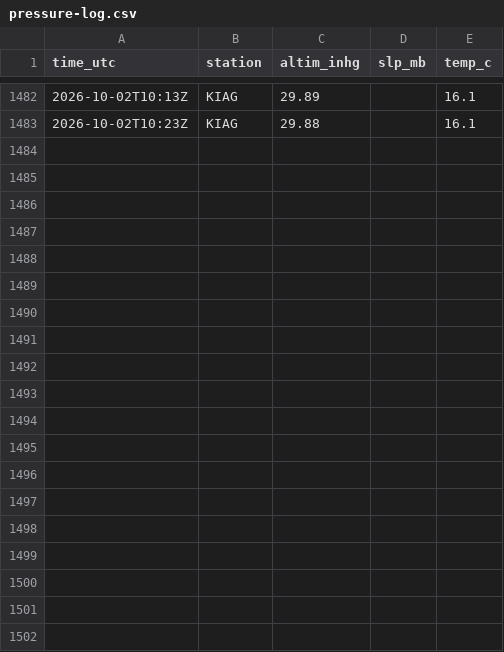
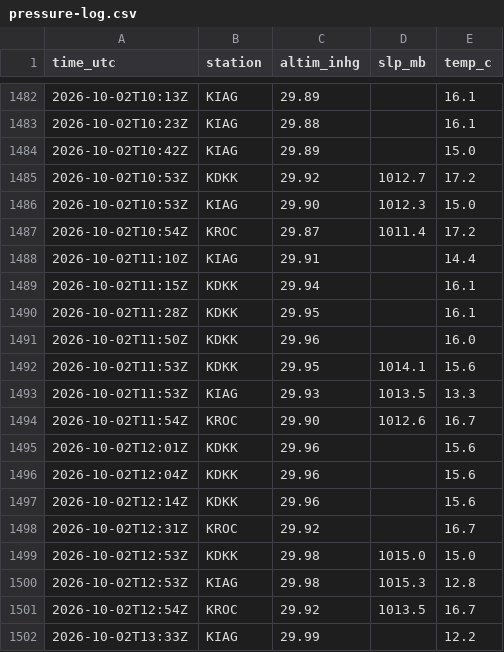
Before and after one commit to benthambulletin/benthambulletin.github.io, a CSV file: data/pressure-log.csv, drawn as a sheet; only a part is shown, gaps mark what is left out.

```diff
--- a/data/pressure-log.csv
+++ b/data/pressure-log.csv
@@ -1483 +1483,20 @@ time_utc,station,altim_inhg,slp_mb,temp_c
 2026-10-02T10:23Z,KIAG,29.88,,16.1
+2026-10-02T10:42Z,KIAG,29.89,,15.0
+2026-10-02T10:53Z,KDKK,29.92,1012.7,17.2
+2026-10-02T10:53Z,KIAG,29.90,1012.3,15.0
+2026-10-02T10:54Z,KROC,29.87,1011.4,17.2
+2026-10-02T11:10Z,KIAG,29.91,,14.4
+2026-10-02T11:15Z,KDKK,29.94,,16.1
+2026-10-02T11:28Z,KDKK,29.95,,16.1
+2026-10-02T11:50Z,KDKK,29.96,,16.0
+2026-10-02T11:53Z,KDKK,29.95,1014.1,15.6
+2026-10-02T11:53Z,KIAG,29.93,1013.5,13.3
+2026-10-02T11:54Z,KROC,29.90,1012.6,16.7
+2026-10-02T12:01Z,KDKK,29.96,,15.6
+2026-10-02T12:04Z,KDKK,29.96,,15.6
+2026-10-02T12:14Z,KDKK,29.96,,15.6
+2026-10-02T12:31Z,KROC,29.92,,16.7
+2026-10-02T12:53Z,KDKK,29.98,1015.0,15.0
+2026-10-02T12:53Z,KIAG,29.98,1015.3,12.8
+2026-10-02T12:54Z,KROC,29.92,1013.5,16.7
+2026-10-02T13:33Z,KIAG,29.99,,12.2
```
Also changed, not shown: 1 other file.
